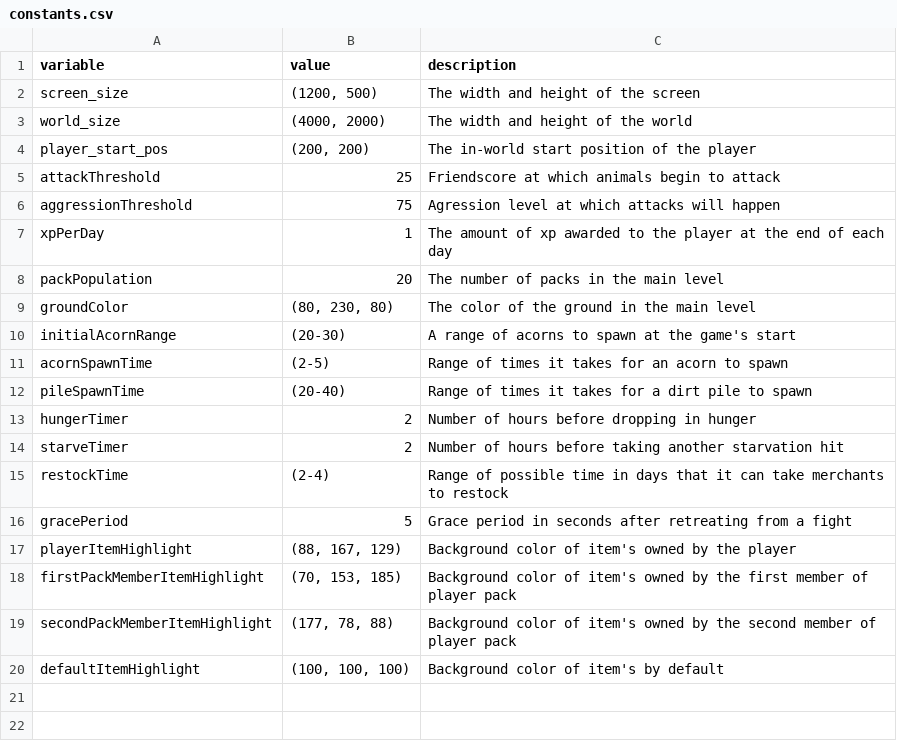
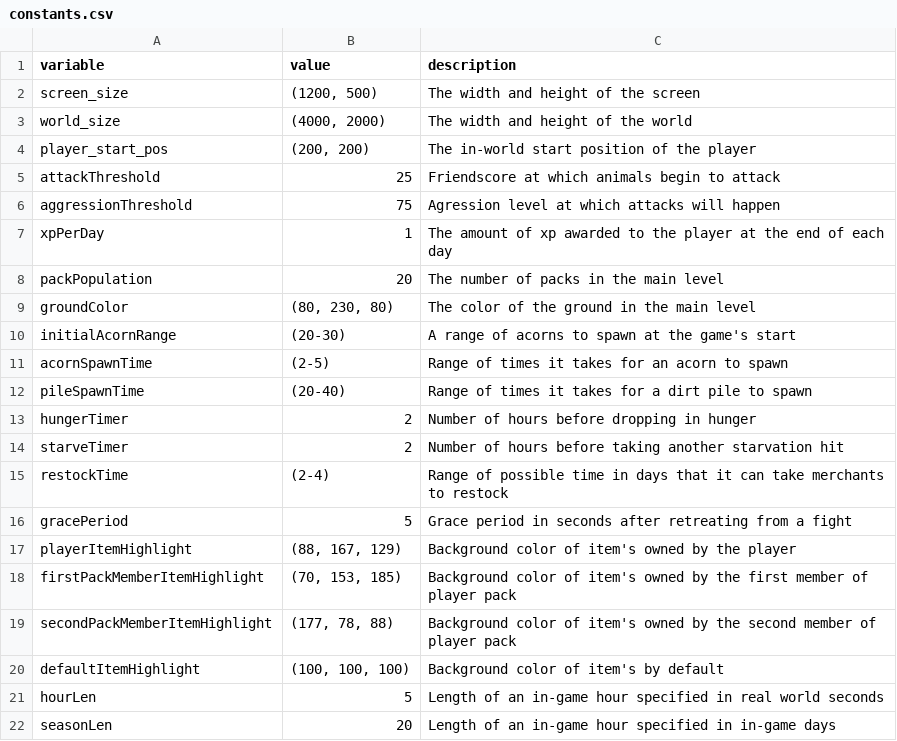
Before and after one commit to pusztayj/squirrelSimulator, a CSV file: resources/data/constants.csv, drawn as a sheet; the diff names each change by its address in the sheet, - before the commit and + after, or states it on an @@ line.

Commit message:
Refactored the world clock

```diff
--- a/resources/data/constants.csv
+++ b/resources/data/constants.csv
+row 21: hourLen | 5 | Length of an in-game hour specified in real world seconds
+row 22: seasonLen | 20 | Length of an in-game hour specified in in-game days
```
Also changed, not shown: 6 other files.
